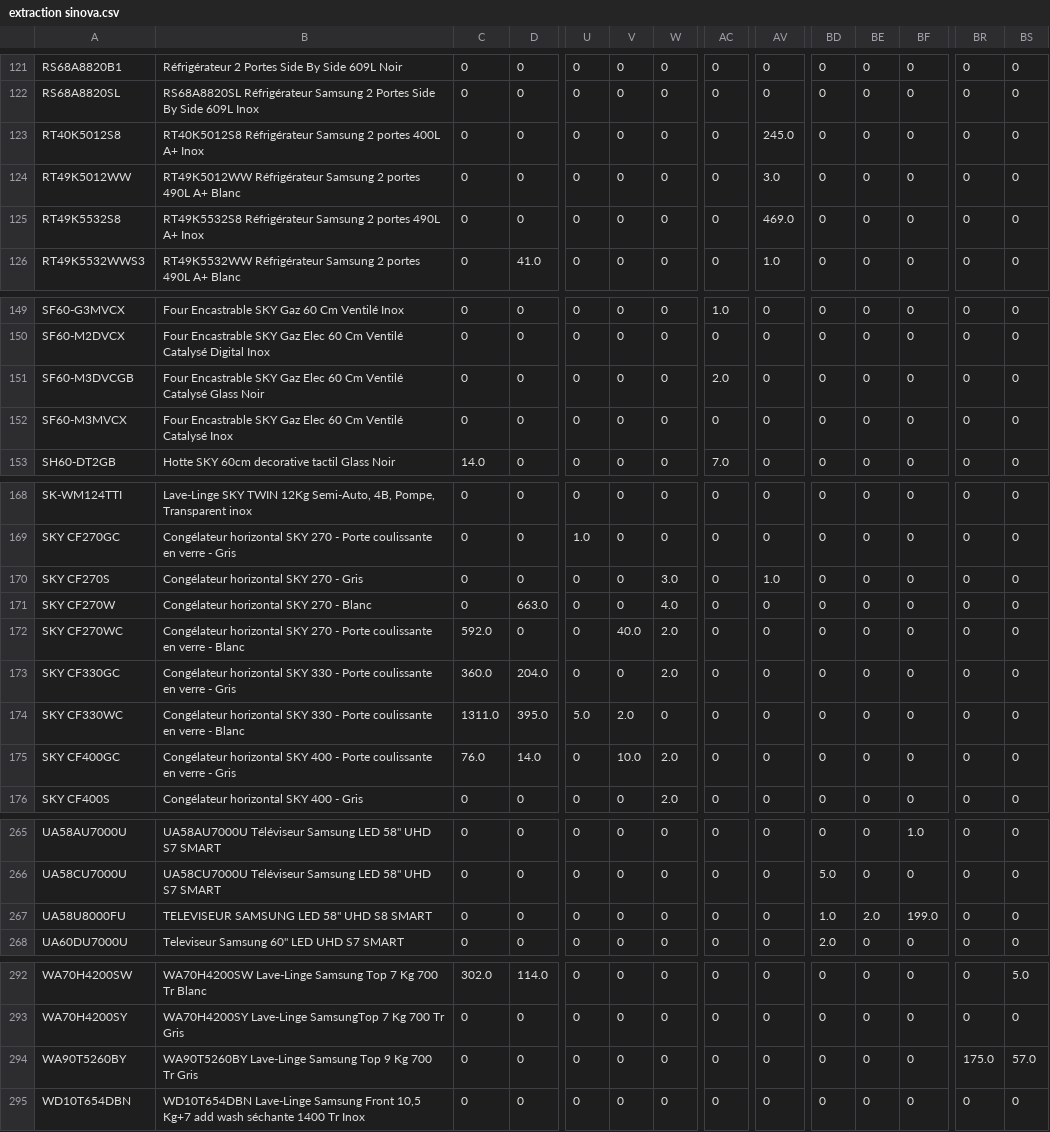
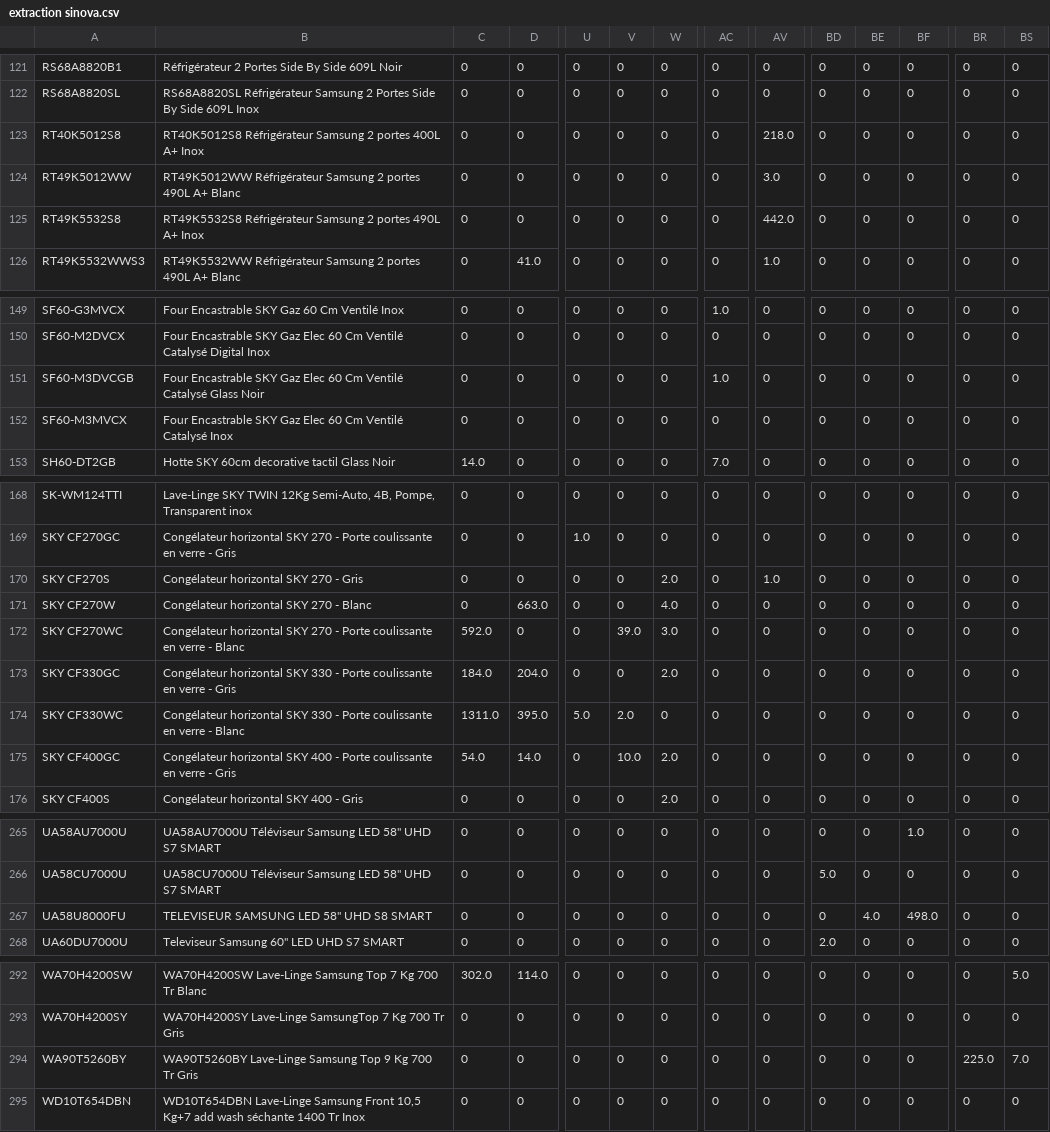
Before and after one commit to BRAVE19-CMD/stock_sinova, a CSV file: extraction sinova.csv, drawn as a sheet; only a part is shown, gaps mark what is left out; the diff covers the shown part only; the diff names each change by its address in the sheet, - before the commit and + after, or states it on an @@ line.

```diff
--- a/extraction sinova.csv
+++ b/extraction sinova.csv
-AV123: 245.0
+AV123: 218.0
-AV125: 469.0
+AV125: 442.0
-AC151: 2.0
+AC151: 1.0
-W170: 3.0
+W170: 2.0
-V172: 40.0
+V172: 39.0
-W172: 2.0
+W172: 3.0
-C173: 360.0
+C173: 184.0
-C175: 76.0
+C175: 54.0
-BD267: 1.0
+BD267: 0
-BE267: 2.0
+BE267: 4.0
-BF267: 199.0
+BF267: 498.0
-BR294: 175.0
+BR294: 225.0
-BS294: 57.0
+BS294: 7.0
```
Also changed, not shown: 3 edited cells elsewhere in this file, extraction rdc bisma.csv, extraction rdc sinova.csv, 1 other file.
